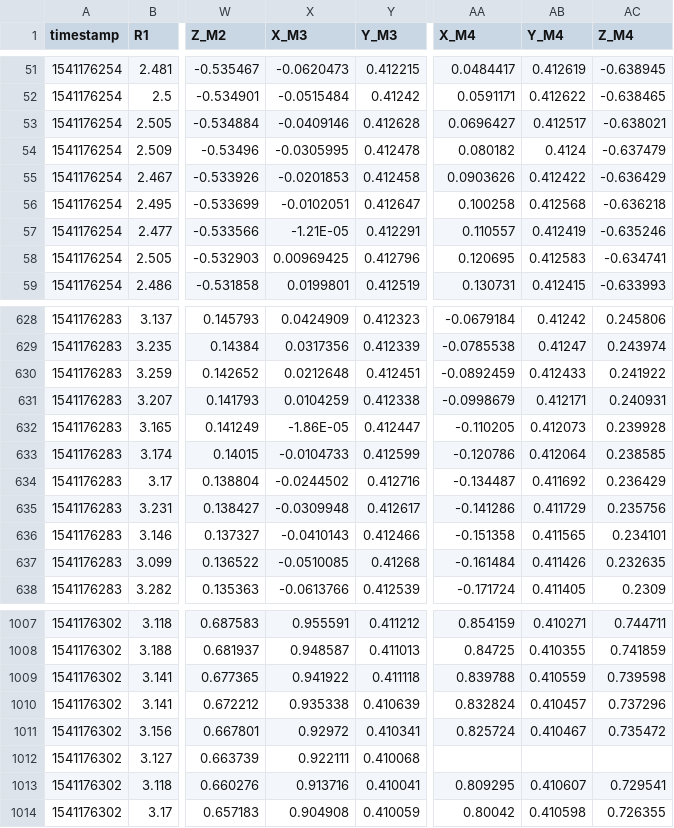
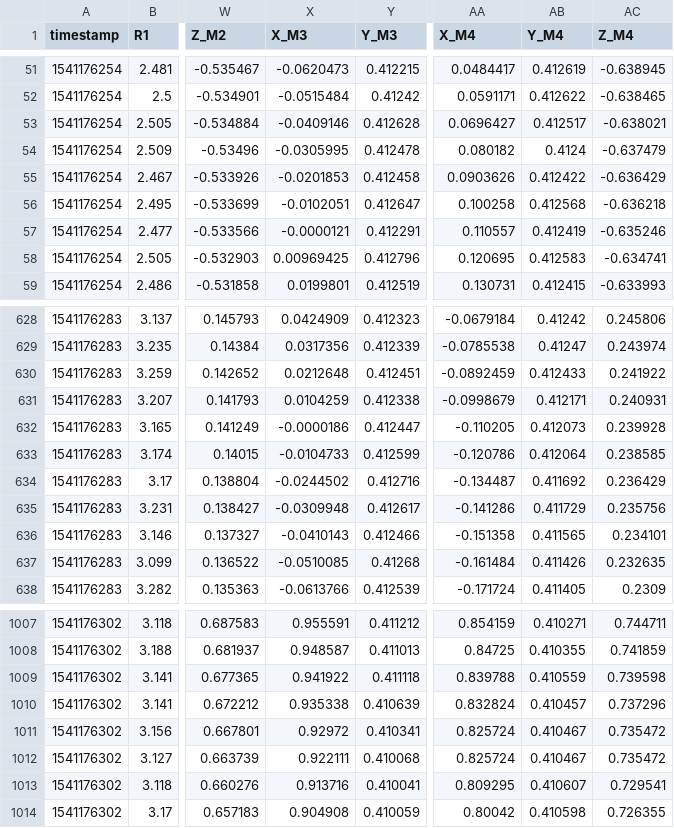
Before and after one commit to chgpark/cee554, a CSV file: dataProcess/181102_proto_data/data_26.csv, drawn as a sheet; only a part is shown, gaps mark what is left out; the diff names each change by its address in the sheet, - before the commit and + after, or states it on an @@ line.

Commit message:
modify data

```diff
--- a/dataProcess/181102_proto_data/data_26.csv
+++ b/dataProcess/181102_proto_data/data_26.csv
-X57 (X_M3): -1.21E-05
+X57 (X_M3): -0.0000121
-X632 (X_M3): -1.86E-05
+X632 (X_M3): -0.0000186
-AA1012 (X_M4): (empty)
+AA1012 (X_M4): 0.825724
-AB1012 (Y_M4): (empty)
+AB1012 (Y_M4): 0.410467
-AC1012 (Z_M4): (empty)
+AC1012 (Z_M4): 0.735472
```
Also changed, not shown: 48 other files.
